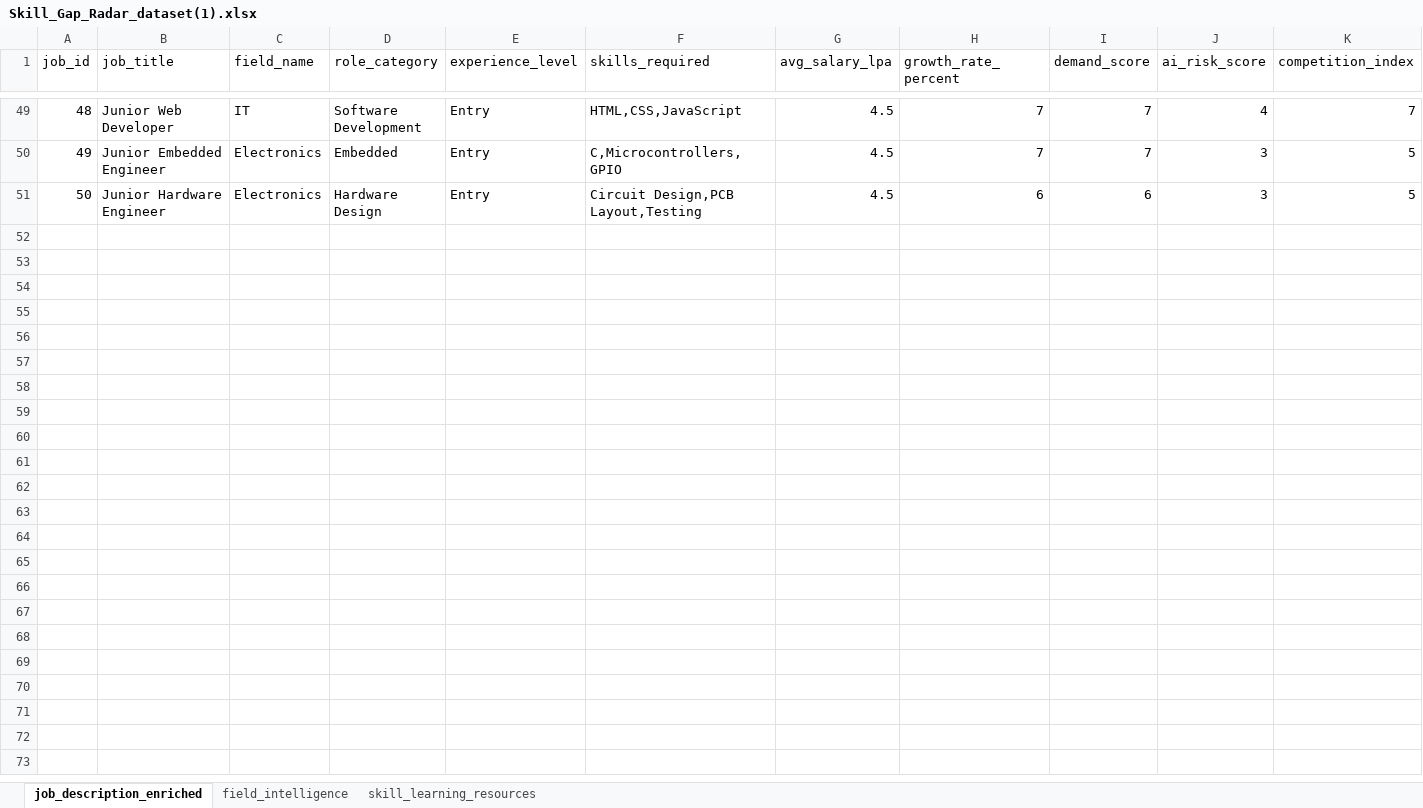
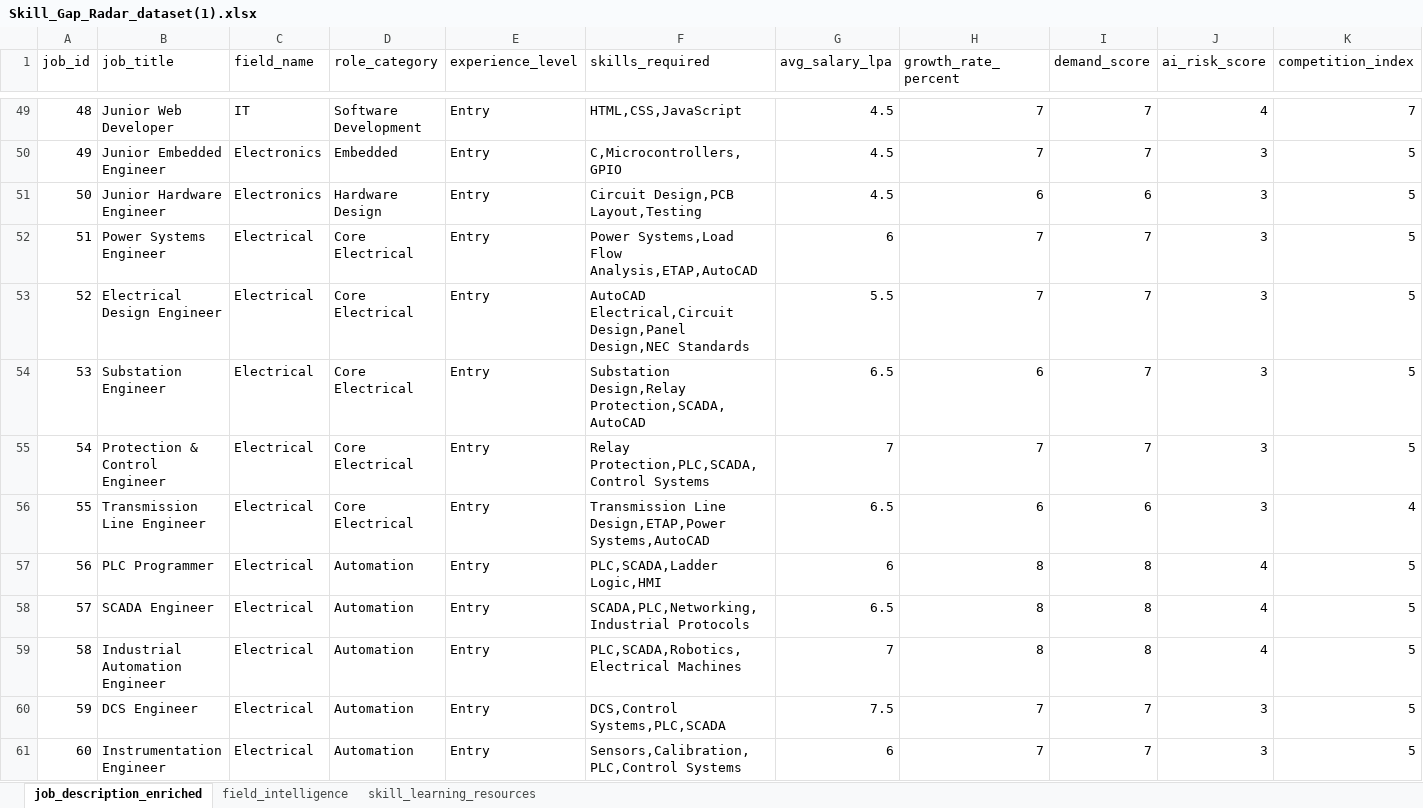
Before and after one commit to SaiLekhana06/skill-gap-radar-adv-, an Excel workbook: Skill_Gap_Radar_dataset(1).xlsx, sheet job_description_enriched, drawn as a sheet; only a part is shown, gaps mark what is left out; values as stored, in another font and other column widths than the file's, no cell formats; rows hold the shown columns only; the diff covers the shown part only; the diff names each change by its address in the sheet, - before the commit and + after, or states it on an @@ line.

Commit message:
Add files via upload

```diff
--- a/Skill_Gap_Radar_dataset(1).xlsx (sheet job_description_enriched)
+++ b/Skill_Gap_Radar_dataset(1).xlsx (sheet job_description_enriched)
+row 52: 51 | Power Systems Engineer | Electrical | Core Electrical | Entry | Power Systems,Load Flow Analysis,ETAP,AutoCAD | 6 | 7 | 7 | 3 | 5
+row 53: 52 | Electrical Design Engineer | Electrical | Core Electrical | Entry | AutoCAD Electrical,Circuit Design,Panel Design,NEC Standards | 5.5 | 7 | 7 | 3 | 5
+row 54: 53 | Substation Engineer | Electrical | Core Electrical | Entry | Substation Design,Relay Protection,SCADA,AutoCAD | 6.5 | 6 | 7 | 3 | 5
+row 55: 54 | Protection & Control Engineer | Electrical | Core Electrical | Entry | Relay Protection,PLC,SCADA,Control Systems | 7 | 7 | 7 | 3 | 5
+row 56: 55 | Transmission Line Engineer | Electrical | Core Electrical | Entry | Transmission Line Design,ETAP,Power Systems,AutoCAD | 6.5 | 6 | 6 | 3 | 4
+row 57: 56 | PLC Programmer | Electrical | Automation | Entry | PLC,SCADA,Ladder Logic,HMI | 6 | 8 | 8 | 4 | 5
+row 58: 57 | SCADA Engineer | Electrical | Automation | Entry | SCADA,PLC,Networking,Industrial Protocols | 6.5 | 8 | 8 | 4 | 5
+row 59: 58 | Industrial Automation Engineer | Electrical | Automation | Entry | PLC,SCADA,Robotics,Electrical Machines | 7 | 8 | 8 | 4 | 5
+row 60: 59 | DCS Engineer | Electrical | Automation | Entry | DCS,Control Systems,PLC,SCADA | 7.5 | 7 | 7 | 3 | 5
+row 61: 60 | Instrumentation Engineer | Electrical | Automation | Entry | Sensors,Calibration,PLC,Control Systems | 6 | 7 | 7 | 3 | 5
```
Also changed, not shown: 40 added rows elsewhere in this sheet, sheet skill_learning_resources, sheet field_intelligence, cell formats.
